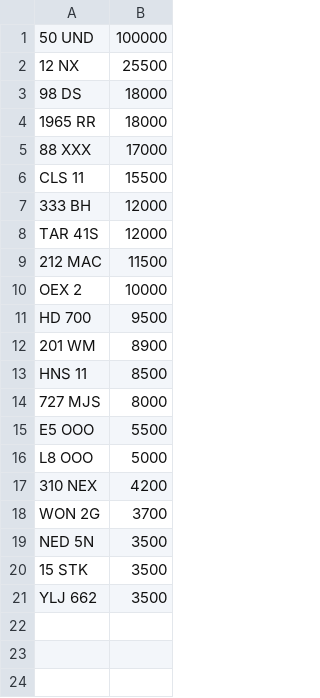
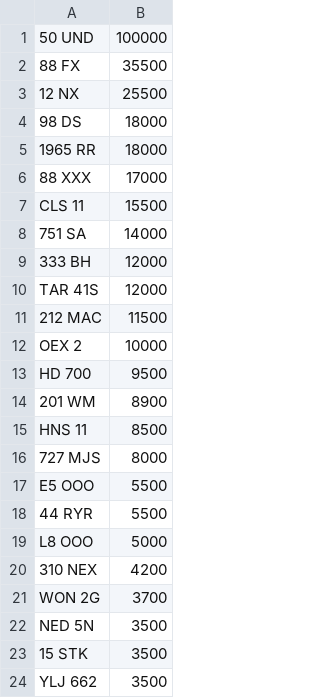
Before and after one commit to jamessaperia/simplyreg, a CSV file: csv/KAREN_PLUSVAT_0.csv, drawn as a sheet.

```diff
--- a/csv/KAREN_PLUSVAT_0.csv
+++ b/csv/KAREN_PLUSVAT_0.csv
@@ -1,2 +1,3 @@
 50 UND,100000
+88 FX,35500
 12 NX,25500
@@ -6,2 +7,3 @@
 CLS 11,15500
+751 SA,14000
 333 BH,12000
@@ -15,2 +17,3 @@ HNS 11,8500
 E5 OOO,5500
+44 RYR,5500
 L8 OOO,5000
```
Also changed, not shown: csv/KAREN_NOVAT_0.csv.
